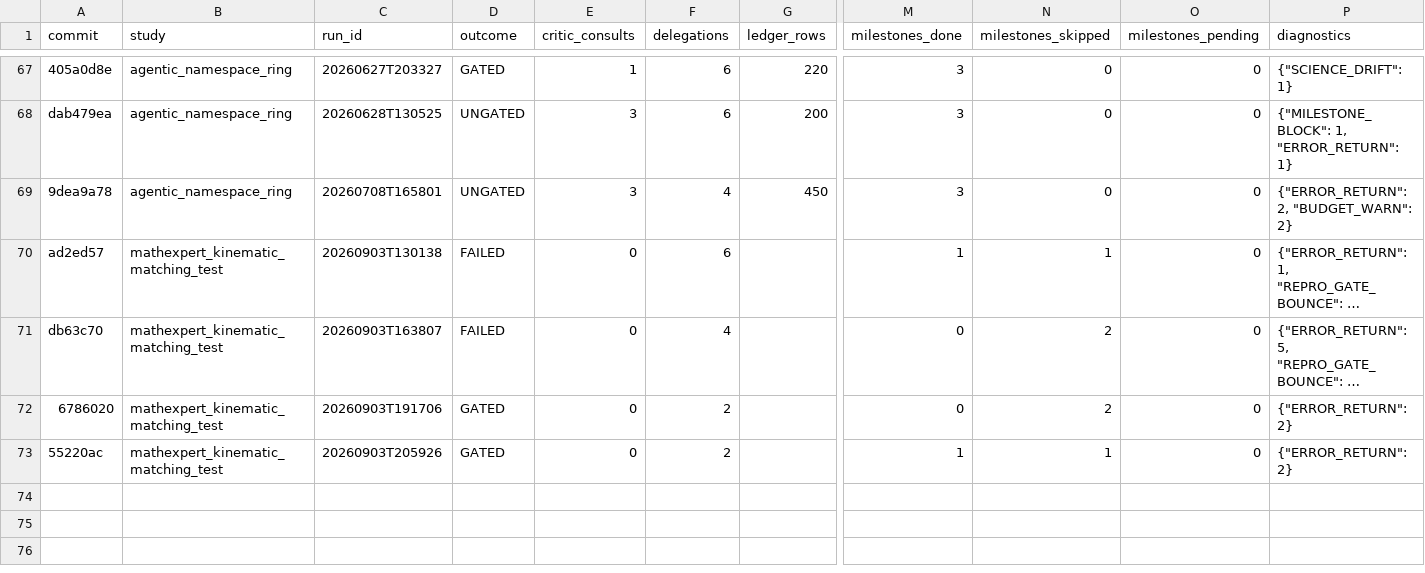
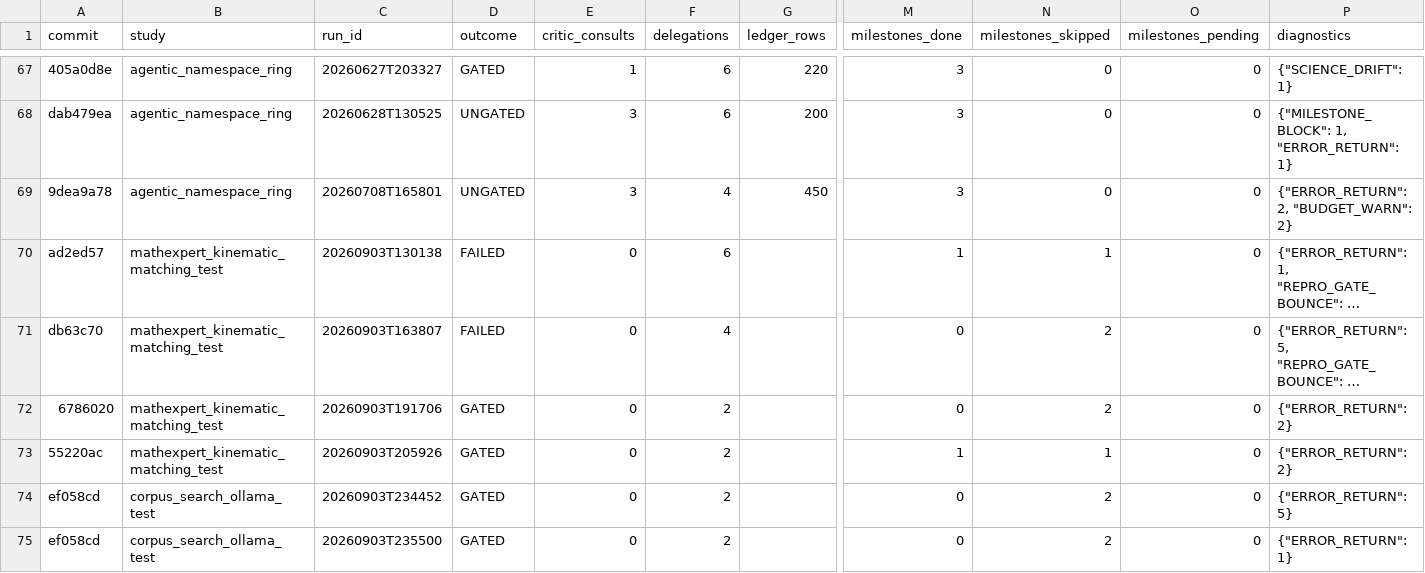
Before and after one commit to elvis-aguero/a3dasm, a CSV file: studies/run_ledger.csv, drawn as a sheet; only a part is shown, gaps mark what is left out; long unchanged cells end in …; rows hold the shown columns only; the diff names each change by its address in the sheet, - before the commit and + after, or states it on an @@ line.

Commit message:
fix: set __annotations__ alongside __signature__ in literature's async wrapper
ROOT CAUSE
LiteratureReviewAgent's asyncable() wrapper (agents/literature.py) hand-sets
wrapper.__signature__ to add a wait= kwarg to every external discovery tool
(search_semantic_scholar, search_openalex, arxiv_search_papers, etc.), but
never set wrapper.__annotations__ to match. inspect.signature() (parameter
NAMES, used by pydantic's ValidatedFunction via StructuredTool.from_function)
follows __signature__, but typing.get_type_hints() (parameter TYPES) reads
__annotations__ directly and ignores __signature__ entirely -- so every
async-wrapped tool's real params were invisible to get_type_hints, and
pydantic's type_hints[name] lookup raised a bare KeyError for the first
param name on every one of these tools. This aborted the entire
_build_tools() loop on OpenAI-compatible backends (Ollama/vLLM/OpenRouter)
before any tool -- including CorpusSearch/CorpusAdd (BACKLOG #32) -- could
be reached at all.

EVIDENCE
Verifying #32 end-to-end via a real literature_reviewer delegation on a
local Ollama model surfaced D001 FAILED with
"KeyError: 'query'" at pydantic/deprecated/decorator.py:103, inside
_build_tools (openai_compatible.py:714). Reproduced directly in-process
against all 10 affected closures before fixing (search_semantic_scholar,
get_semantic_scholar_paper_details, search_openalex, get_openalex_citations,
get_openalex_references, get_semantic_scholar_recommendations, DownloadPdf,
arxiv_search_papers, arxiv_download_paper, arxiv_read_paper).

RUN
corpus_search_ollama_test/20260903T234452 (pre-fix, FAILED);
corpus_search_ollama_test/20260903T235500 (post-fix, GATED, all three
corpus tools dispatched correctly).

DEFERRED: none.

```diff
--- a/studies/run_ledger.csv
+++ b/studies/run_ledger.csv
+row 74: ef058cd | corpus_search_ollama_test | 20260903T234452 | GATED | 0 | 2 |  | 0 | 2 | 0 | {"ERROR_RETURN": 5}
+row 75: ef058cd | corpus_search_ollama_test | 20260903T235500 | GATED | 0 | 2 |  | 0 | 2 | 0 | {"ERROR_RETURN": 1}
```
Also changed, not shown: 7 other files.
